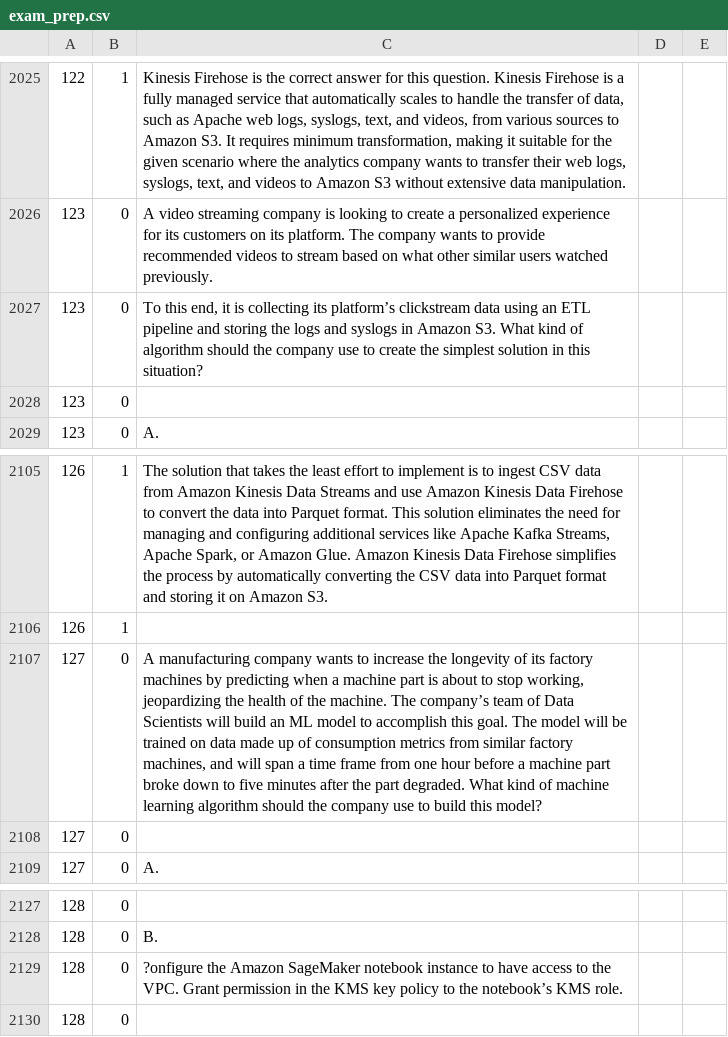
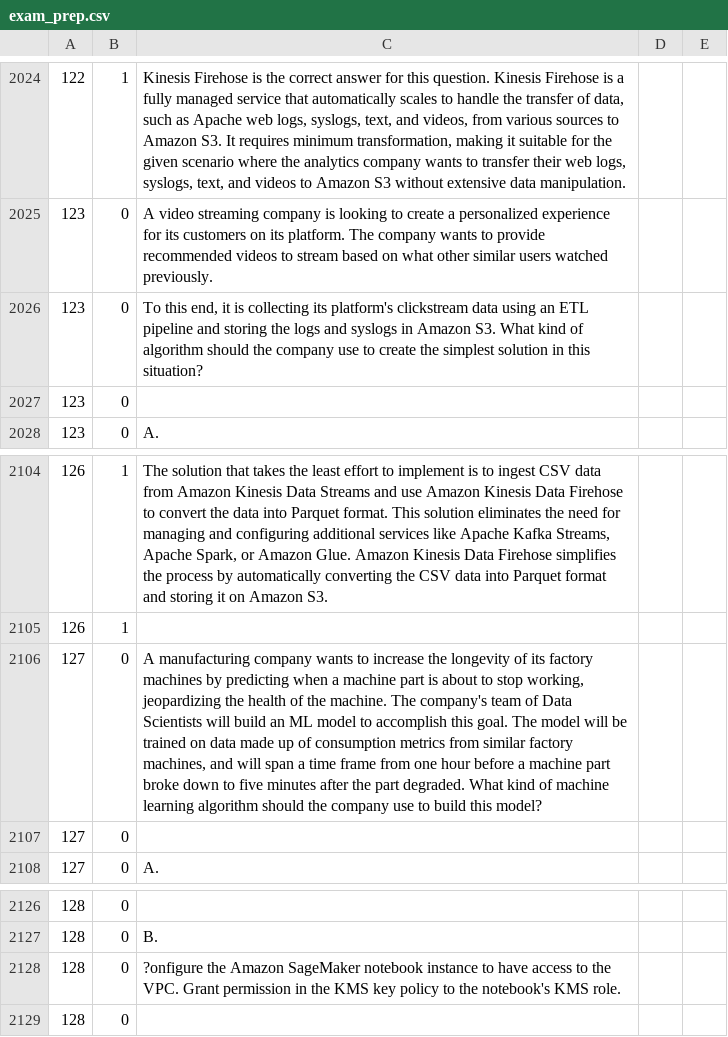
Before and after one commit to WingsMaker/Github, a CSV file: exam_prep.csv, drawn as a sheet; only a part is shown, gaps mark what is left out; the diff covers the shown part only.

```diff
--- a/exam_prep.csv
+++ b/exam_prep.csv
@@ -2026,3 +2027,3 @@
 123,0,A video streaming company is looking to create a personalized experience for its customers on its platform. The company wants to provide recommended videos to stream based on what other similar users watched previously.
-123,0,"To this end, it is collecting its platform’s clickstream data using an ETL pipeline and storing the logs and syslogs in Amazon S3. What kind of algorithm should the company use to create the simplest solution in this situation?"
+123,0,"To this end, it is collecting its platform's clickstream data using an ETL pipeline and storing the logs and syslogs in Amazon S3. What kind of algorithm should the company use to create the simplest solution in this situation?"
 123,0,
@@ -2106,3 +2107,3 @@
 126,1,
-127,0,"A manufacturing company wants to increase the longevity of its factory machines by predicting when a machine part is about to stop working, jeopardizing the health of the machine. The company’s team of Data Scientists will build an ML model to accomplish this goal. The model will be trained on data made up of consumption metrics from similar factory machines, and will span a time frame from one hour before a machine part broke down to five minutes after the part degraded. What kind of machine learning algorithm should the company use to build this model?"
+127,0,"A manufacturing company wants to increase the longevity of its factory machines by predicting when a machine part is about to stop working, jeopardizing the health of the machine. The company's team of Data Scientists will build an ML model to accomplish this goal. The model will be trained on data made up of consumption metrics from similar factory machines, and will span a time frame from one hour before a machine part broke down to five minutes after the part degraded. What kind of machine learning algorithm should the company use to build this model?"
 127,0,
@@ -2128,3 +2129,3 @@
 128,0,B.
-128,0,?onfigure the Amazon SageMaker notebook instance to have access to the VPC. Grant permission in the KMS key policy to the notebook’s KMS role.
+128,0,?onfigure the Amazon SageMaker notebook instance to have access to the VPC. Grant permission in the KMS key policy to the notebook's KMS role.
 128,0,
```
Also changed, not shown: 1 added row, 2 removed rows and 12 edited cells elsewhere in this file.
